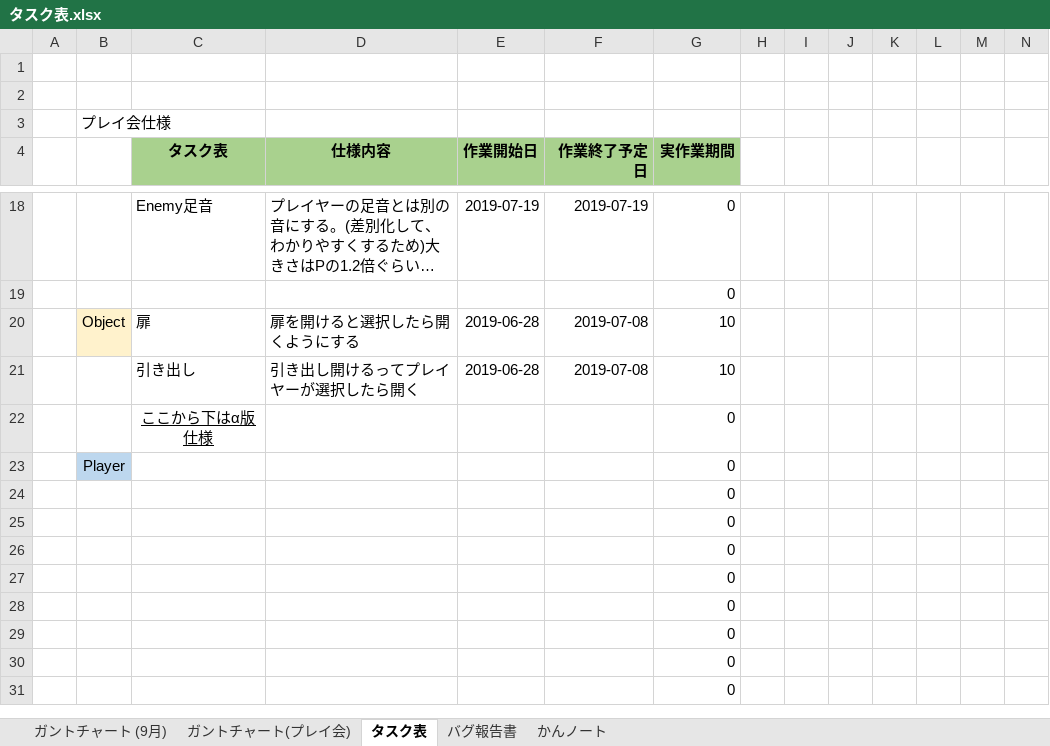
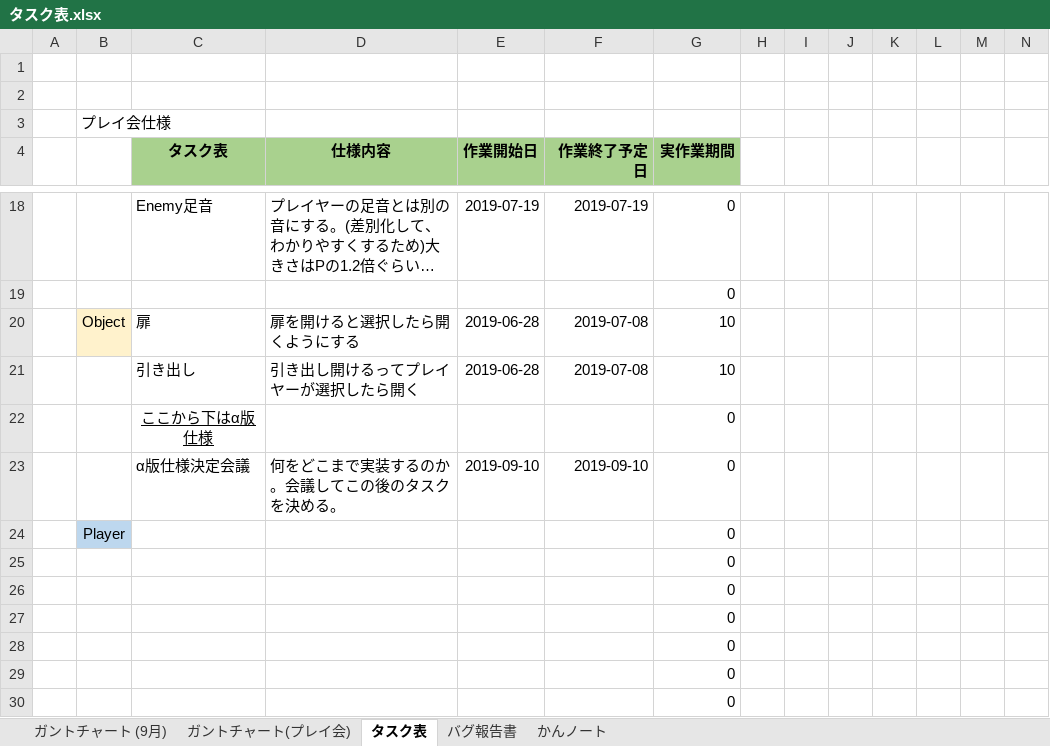
Before and after one commit to satourui/EXTREMEProject, an Excel workbook: タスク表.xlsx, sheet タスク表, drawn as a sheet; only a part is shown, gaps mark what is left out; the shorter side is filled out with more unchanged rows; long unchanged cells end in …; values as stored, in another font and other column widths than the file's, no borders; removed rows and columns are numbered as before the commit, all else as after; rows hold the shown columns only; the diff names each change by its address in the sheet, - before the commit and + after, or states it on an @@ line.

Commit message:
タスクにちょっとだけ追加したのでアゲアゲウォウウォウ

```diff
--- a/タスク表.xlsx (sheet タスク表)
+++ b/タスク表.xlsx (sheet タスク表)
+row 23:  |  | α版仕様決定会議 | 何をどこまで実装するのか。会議してこの後のタスクを決める。 | 2019-09-10 | 2019-09-10 | 0
-row 24:  |  |  |  |  |  | 0
```
Also changed, not shown: sheet ガントチャート (9月), formulas that keep their value.
